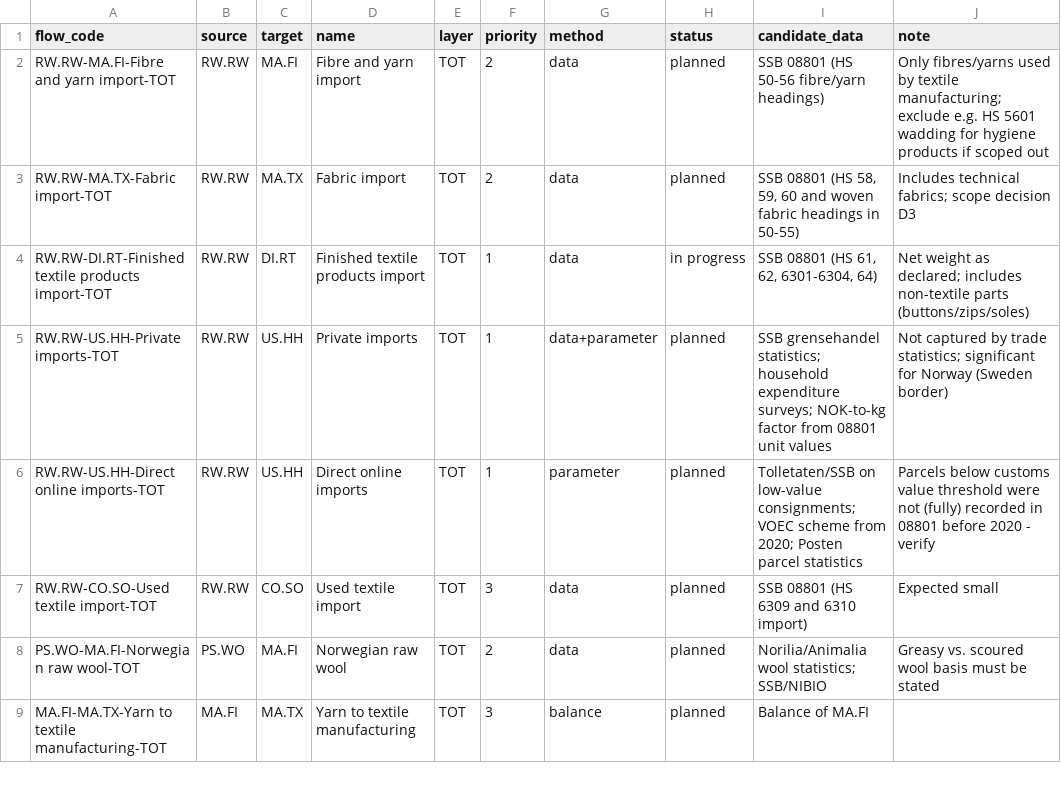
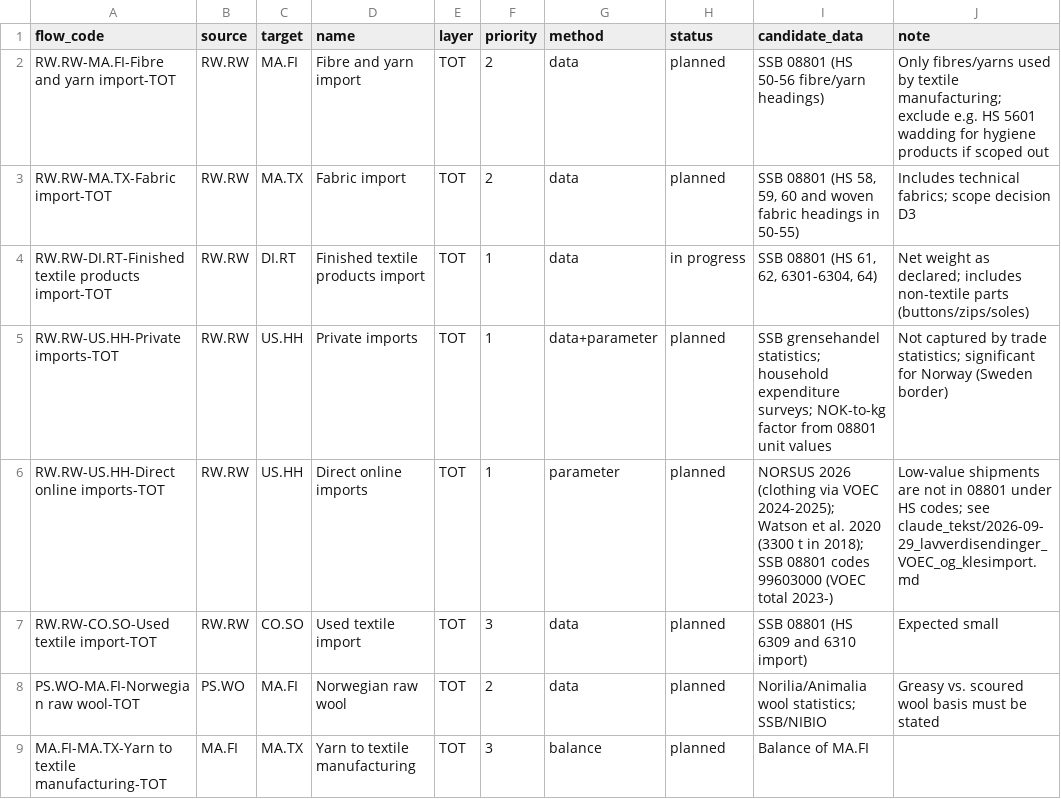
Before and after one commit to aroyne/TekstilMFA, a CSV file: system/flows.csv, drawn as a sheet; only a part is shown.

```diff
--- a/system/flows.csv
+++ b/system/flows.csv
@@ -5,3 +5,3 @@ RW.RW-DI.RT-Finished textile products import-TOT,RW.RW,DI.RT,Finished textile pr
 RW.RW-US.HH-Private imports-TOT,RW.RW,US.HH,Private imports,TOT,1,data+parameter,planned,SSB grensehandel statistics; household expenditure surveys; NOK-to-kg factor from 08801 unit values,Not captured by trade statistics; significant for Norway (Sweden border)
-RW.RW-US.HH-Direct online imports-TOT,RW.RW,US.HH,Direct online imports,TOT,1,parameter,planned,Tolletaten/SSB on low-value consignments; VOEC scheme from 2020; Posten parcel statistics,Parcels below customs value threshold were not (fully) recorded in 08801 before 2020 - verify
+RW.RW-US.HH-Direct online imports-TOT,RW.RW,US.HH,Direct online imports,TOT,1,parameter,planned,NORSUS 2026 (clothing via VOEC 2024-2025); Watson et al. 2020 (3300 t in 2018); SSB 08801 codes 99603000 (VOEC total 2023-),Low-value shipments are not in 08801 under HS codes; see claude_tekst/2026-09-29_lavverdisendinger_VOEC_og_klesimport.md
 RW.RW-CO.SO-Used textile import-TOT,RW.RW,CO.SO,Used textile import,TOT,3,data,planned,SSB 08801 (HS 6309 and 6310 import),Expected small
```
Also changed, not shown: 4 other files.
